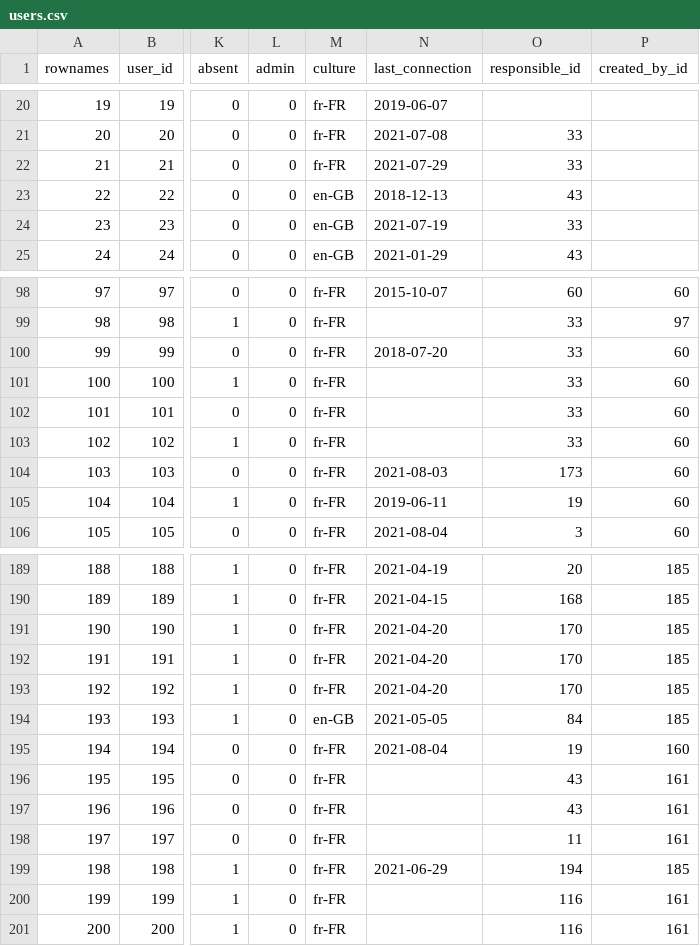
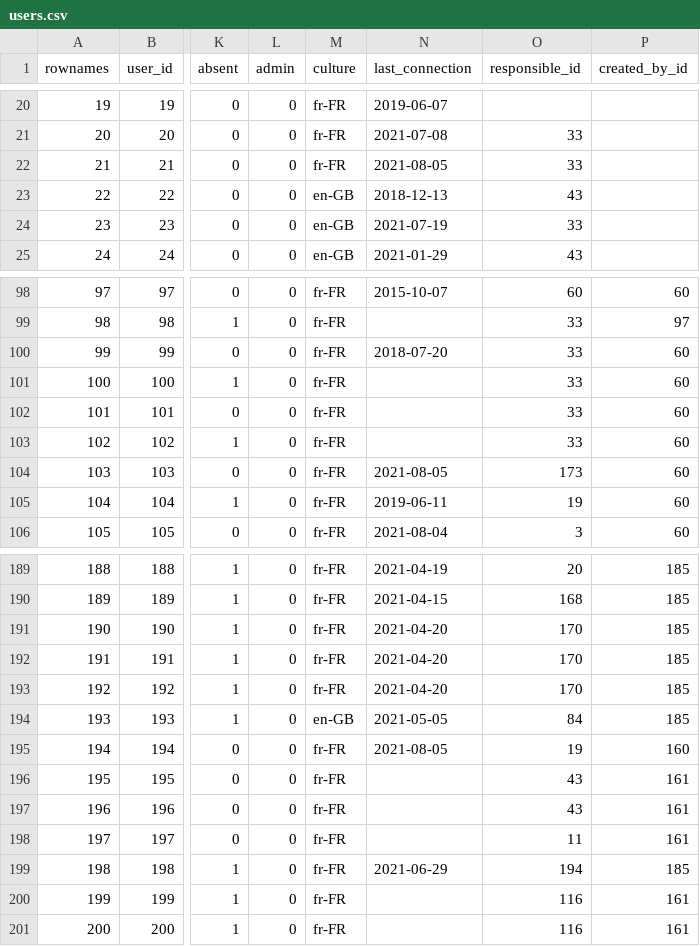
Before and after one commit to s-balandine/typology-dump, a CSV file: data/users.csv, drawn as a sheet; only a part is shown, gaps mark what is left out; the diff names each change by its address in the sheet, - before the commit and + after, or states it on an @@ line.

```diff
--- a/data/users.csv
+++ b/data/users.csv
-N22 (last_connection): 2021-07-29
+N22 (last_connection): 2021-08-05
-N104 (last_connection): 2021-08-03
+N104 (last_connection): 2021-08-05
-N195 (last_connection): 2021-08-04
+N195 (last_connection): 2021-08-05
```
Also changed, not shown: data/macro_budgets.csv, 4 other files.
